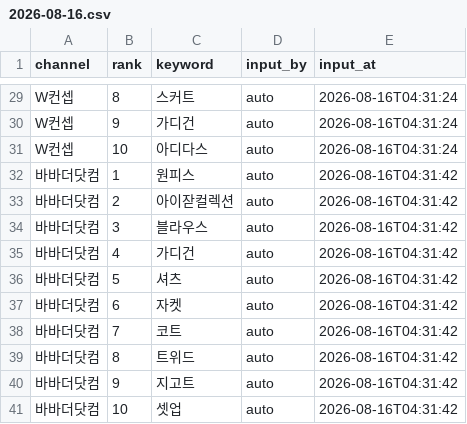
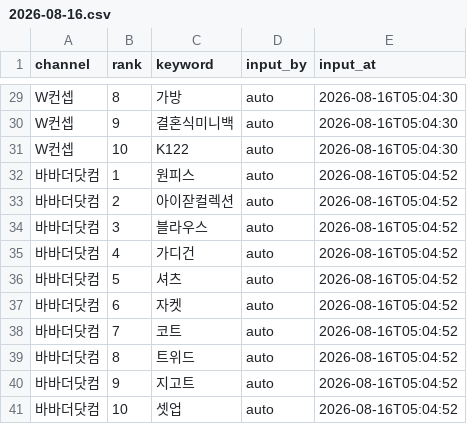
Before and after one commit to performanceteam12-sketch/babathe-trend-dashboard, a CSV file: data/app_search/2026-08-16.csv, drawn as a sheet; only a part is shown, gaps mark what is left out; the diff covers the shown part only; the diff names each change by its address in the sheet, - before the commit and + after, or states it on an @@ line.

```diff
--- a/data/app_search/2026-08-16.csv
+++ b/data/app_search/2026-08-16.csv
-C29 (keyword): 스커트
+C29 (keyword): 가방
-E29:E31 (input_at): 2026-08-16T04:31:24
+E29:E31 (input_at): 2026-08-16T05:04:30
-C30 (keyword): 가디건
+C30 (keyword): 결혼식미니백
-C31 (keyword): 아디다스
+C31 (keyword): K122
-E32:E41 (input_at): 2026-08-16T04:31:42
+E32:E41 (input_at): 2026-08-16T05:04:52
```
Also changed, not shown: 43 edited cells elsewhere in this file.
